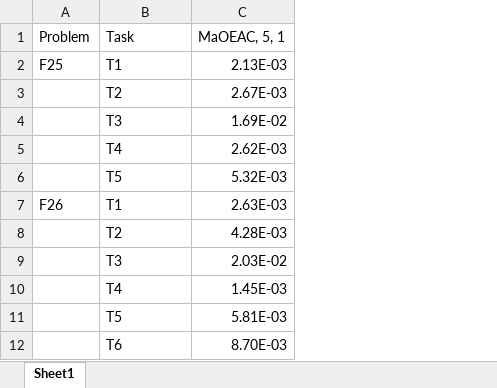
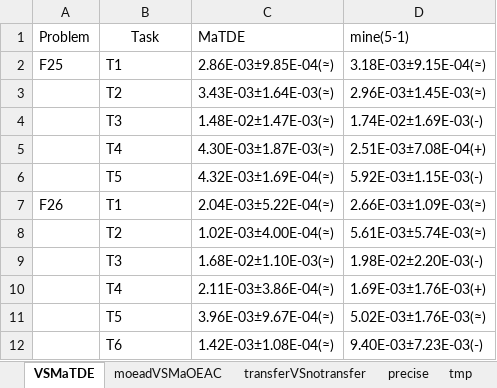
Before and after one commit to BjChacha/CEC2021, an Excel workbook: Algo_Develop.xlsx, sheet VSMaTDE, drawn as a sheet; only a part is shown; values as stored, in another font and other column widths than the file's, no borders; removed rows and columns are numbered as before the commit, all else as after; the diff names each change by its address in the sheet, - before the commit and + after, or states it on an @@ line.

```diff
--- a/Algo_Develop.xlsx (sheet VSMaTDE)
+++ b/Algo_Develop.xlsx (sheet VSMaTDE)
-sheet tab: Sheet1
+sheet tab: VSMaTDE
+sheet tab: moeadVSMaOEAC
+sheet tab: transferVSnotransfer
+sheet tab: precise
+sheet tab: tmp
-column C (MaOEAC, 5, 1), rows 2-12: 2.13E-03 | 2.67E-03 | 1.69E-02 | 2.62E-03 | 5.32E-03 | 2.63E-03 | 4.28E-03 | 2.03E-02 | 1.45E-03 | 5.81E-03 | 8.70E-03
+column C (MaTDE), rows 2-12: 2.86E-03±9.85E-04(≈) | 3.43E-03±1.64E-03(≈) | 1.48E-02±1.47E-03(≈) | 4.30E-03±1.87E-03(≈) | 4.32E-03±1.69E-04(≈) | 2.04E-03±5.22E-04(≈) | 1.02E-03±4.00E-04(≈) | 1.68E-02±1.10E-03(≈) | 2.11E-03±3.86E-04(≈) | 3.96E-03±9.67E-04(≈) | 1.42E-03±1.08E-04(≈)
+column D (mine(5-1)), rows 2-12: 3.18E-03±9.15E-04(≈) | 2.96E-03±1.45E-03(≈) | 1.74E-02±1.69E-03(-) | 2.51E-03±7.08E-04(+) | 5.92E-03±1.15E-03(-) | 2.66E-03±1.09E-03(≈) | 5.61E-03±5.74E-03(≈) | 1.98E-02±2.20E-03(-) | 1.69E-03±1.76E-03(+) | 5.02E-03±1.76E-03(≈) | 9.40E-03±7.23E-03(-)
-B1 alignment: left
+B1 alignment: center
```
Also changed, not shown: 42 other files.
